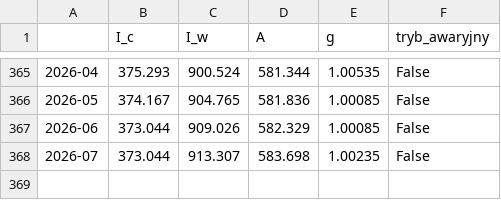
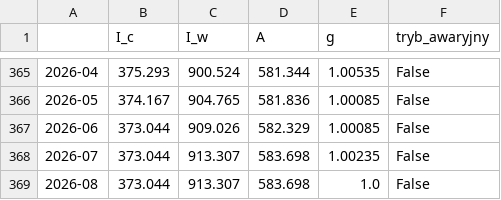
Before and after one commit to kurek0010/talent, a CSV file: prototyp/data/processed/talent_anchors.csv, drawn as a sheet; only a part is shown, gaps mark what is left out; the diff names each change by its address in the sheet, - before the commit and + after, or states it on an @@ line.

```diff
--- a/prototyp/data/processed/talent_anchors.csv
+++ b/prototyp/data/processed/talent_anchors.csv
+row 369: 2026-08 | 373.044 | 913.307 | 583.698 | 1.0 | False
```
Also changed, not shown: 4 other files.
